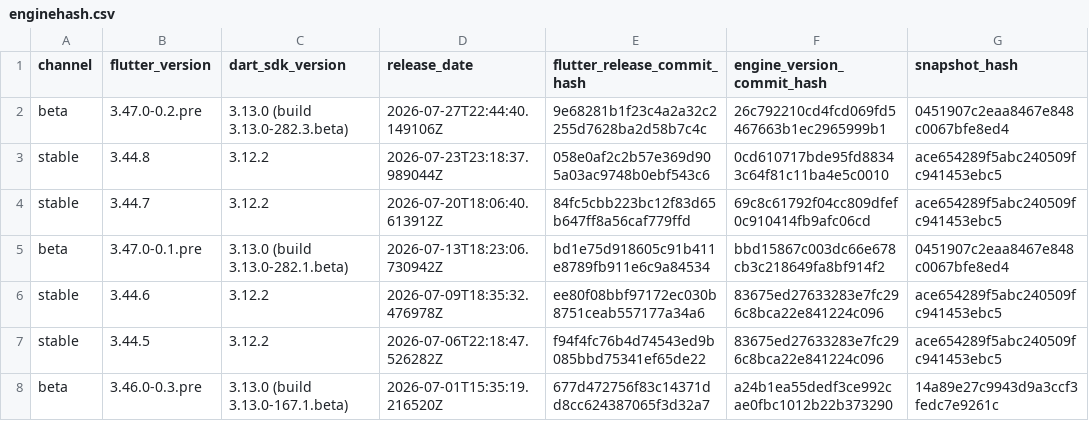
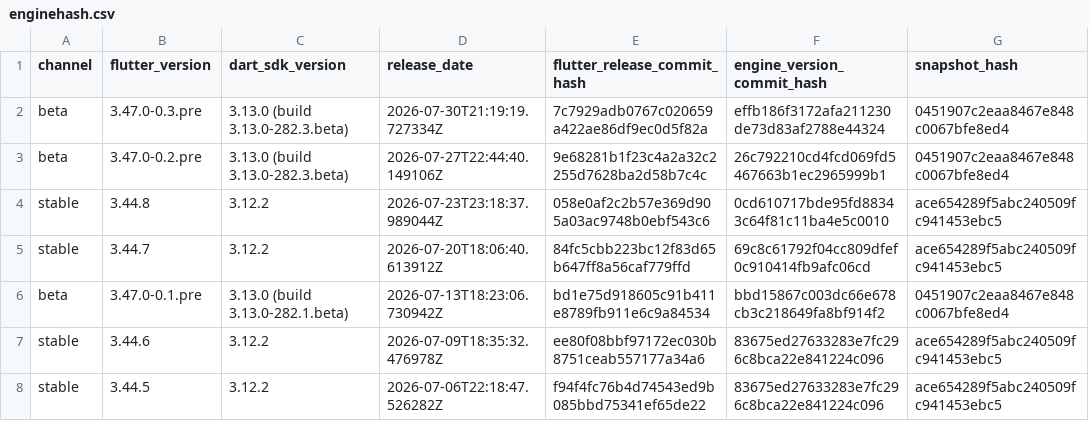
Before and after one commit to artembark/flutter_engine_snapshot_parser, a CSV file: output/enginehash.csv, drawn as a sheet; only a part is shown; the shorter side is filled out with more unchanged rows.

Commit message:
feat: update Flutter engine snapshots - 2026-07-31 08:53:03 UTC

```diff
--- a/output/enginehash.csv
+++ b/output/enginehash.csv
@@ -1,2 +1,3 @@
 channel,flutter_version,dart_sdk_version,release_date,flutter_release_commit_hash,engine_version_commit_hash,snapshot_hash
+beta,3.47.0-0.3.pre,3.13.0 (build 3.13.0-282.3.beta),2026-07-30T21:19:19.727334Z,7c7929adb0767c020659a422ae86df9ec0d5f82a,effb186f3172afa211230de73d83af2788e44324,0451907c2eaa8467e848c0067bfe8ed4
 beta,3.47.0-0.2.pre,3.13.0 (build 3.13.0-282.3.beta),2026-07-27T22:44:40.149106Z,9e68281b1f23c4a2a32c2255d7628ba2d58b7c4c,26c792210cd4fcd069fd5467663b1ec2965999b1,0451907c2eaa8467e848c0067bfe8ed4
```
